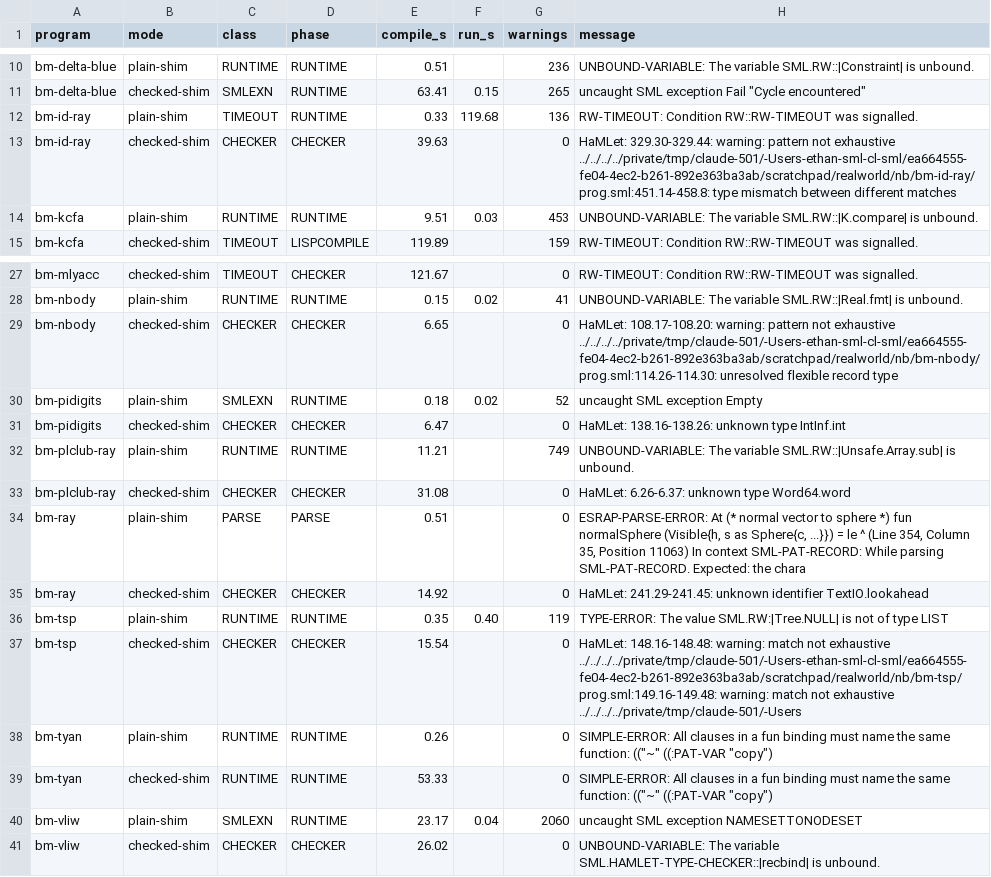
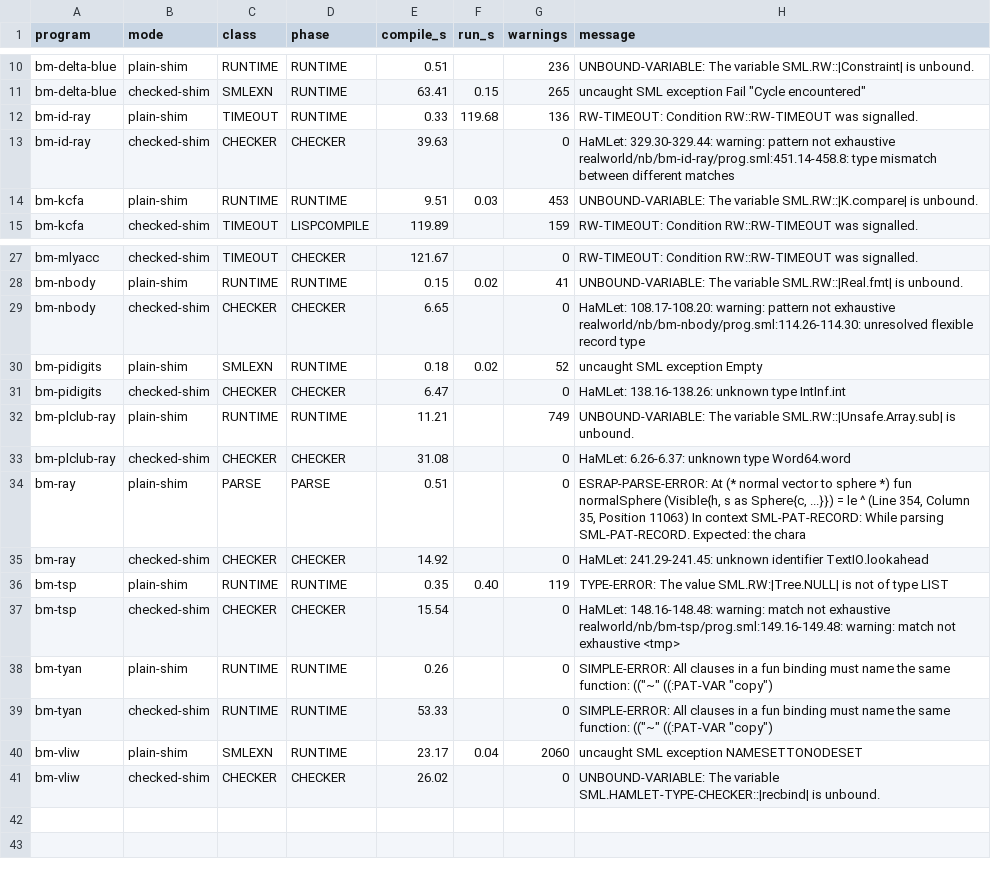
Before and after one commit to echawk/cl-sml, a TSV file: t/realworld/nb-results.tsv, drawn as a sheet; only a part is shown, gaps mark what is left out.

```diff
--- a/t/realworld/nb-results.tsv
+++ b/t/realworld/nb-results.tsv
@@ -12,3 +12,3 @@ bm-delta-blue	checked-shim	SMLEXN	RUNTIME	63.41	0.15	265	uncaught SML exception
 bm-id-ray	plain-shim	TIMEOUT	RUNTIME	0.33	119.68	136	RW-TIMEOUT: Condition RW::RW-TIMEOUT was signalled.
-bm-id-ray	checked-shim	CHECKER	CHECKER	39.63		0	HaMLet: 329.30-329.44: warning: pattern not exhaustive ../../../../private/tmp/claude-501/-Users-ethan-sml-cl-sml/ea664555-fe04-4ec2-b261-892e363ba3ab/scratchpad/realworld/nb/bm-id-ray/prog.sml:451.14-458.8: type mismatch between different matches
+bm-id-ray	checked-shim	CHECKER	CHECKER	39.63		0	HaMLet: 329.30-329.44: warning: pattern not exhaustive realworld/nb/bm-id-ray/prog.sml:451.14-458.8: type mismatch between different matches
 bm-kcfa	plain-shim	RUNTIME	RUNTIME	9.51	0.03	453	UNBOUND-VARIABLE: The variable SML.RW::|K.compare| is unbound.
@@ -28,3 +28,3 @@ bm-mlyacc	checked-shim	TIMEOUT	CHECKER	121.67		0	RW-TIMEOUT: Condition RW::RW-TI
 bm-nbody	plain-shim	RUNTIME	RUNTIME	0.15	0.02	41	UNBOUND-VARIABLE: The variable SML.RW::|Real.fmt| is unbound.
-bm-nbody	checked-shim	CHECKER	CHECKER	6.65		0	HaMLet: 108.17-108.20: warning: pattern not exhaustive ../../../../private/tmp/claude-501/-Users-ethan-sml-cl-sml/ea664555-fe04-4ec2-b261-892e363ba3ab/scratchpad/realworld/nb/bm-nbody/prog.sml:114.26-114.30: unresolved flexible record type
+bm-nbody	checked-shim	CHECKER	CHECKER	6.65		0	HaMLet: 108.17-108.20: warning: pattern not exhaustive realworld/nb/bm-nbody/prog.sml:114.26-114.30: unresolved flexible record type
 bm-pidigits	plain-shim	SMLEXN	RUNTIME	0.18	0.02	52	uncaught SML exception Empty
@@ -36,3 +36,3 @@ bm-ray	checked-shim	CHECKER	CHECKER	14.92		0	HaMLet: 241.29-241.45: unknown iden
 bm-tsp	plain-shim	RUNTIME	RUNTIME	0.35	0.40	119	TYPE-ERROR: The value               SML.RW:|Tree.NULL|             is not of type               LIST
-bm-tsp	checked-shim	CHECKER	CHECKER	15.54		0	HaMLet: 148.16-148.48: warning: match not exhaustive ../../../../private/tmp/claude-501/-Users-ethan-sml-cl-sml/ea664555-fe04-4ec2-b261-892e363ba3ab/scratchpad/realworld/nb/bm-tsp/prog.sml:149.16-149.48: warning: match not exhaustive ../../../../private/tmp/claude-501/-Users
+bm-tsp	checked-shim	CHECKER	CHECKER	15.54		0	HaMLet: 148.16-148.48: warning: match not exhaustive realworld/nb/bm-tsp/prog.sml:149.16-149.48: warning: match not exhaustive <tmp>
 bm-tyan	plain-shim	RUNTIME	RUNTIME	0.26		0	SIMPLE-ERROR: All clauses in a fun binding must name the same function: (("~"                                                                           ((:PAT-VAR                                                                             "copy")
```
Also changed, not shown: t/realworld/results-shim.tsv, 5 other files.
